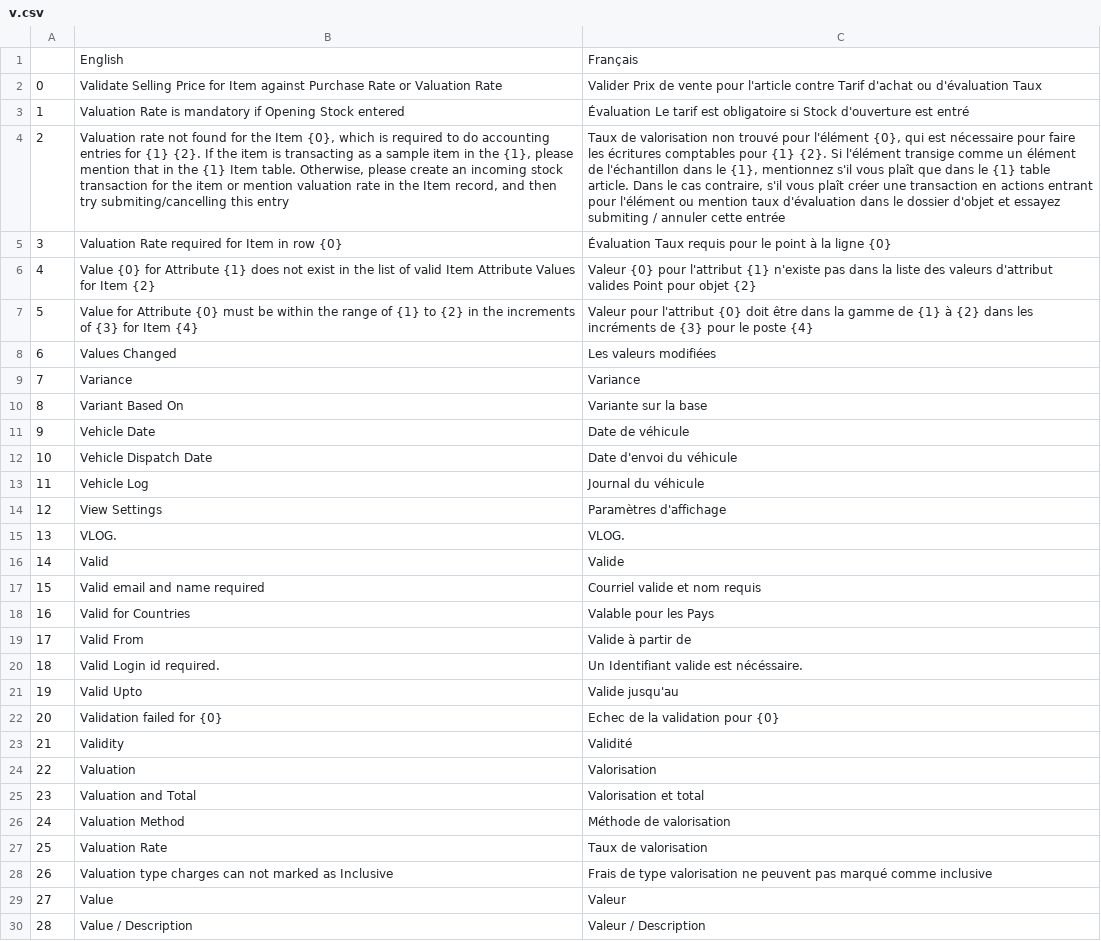
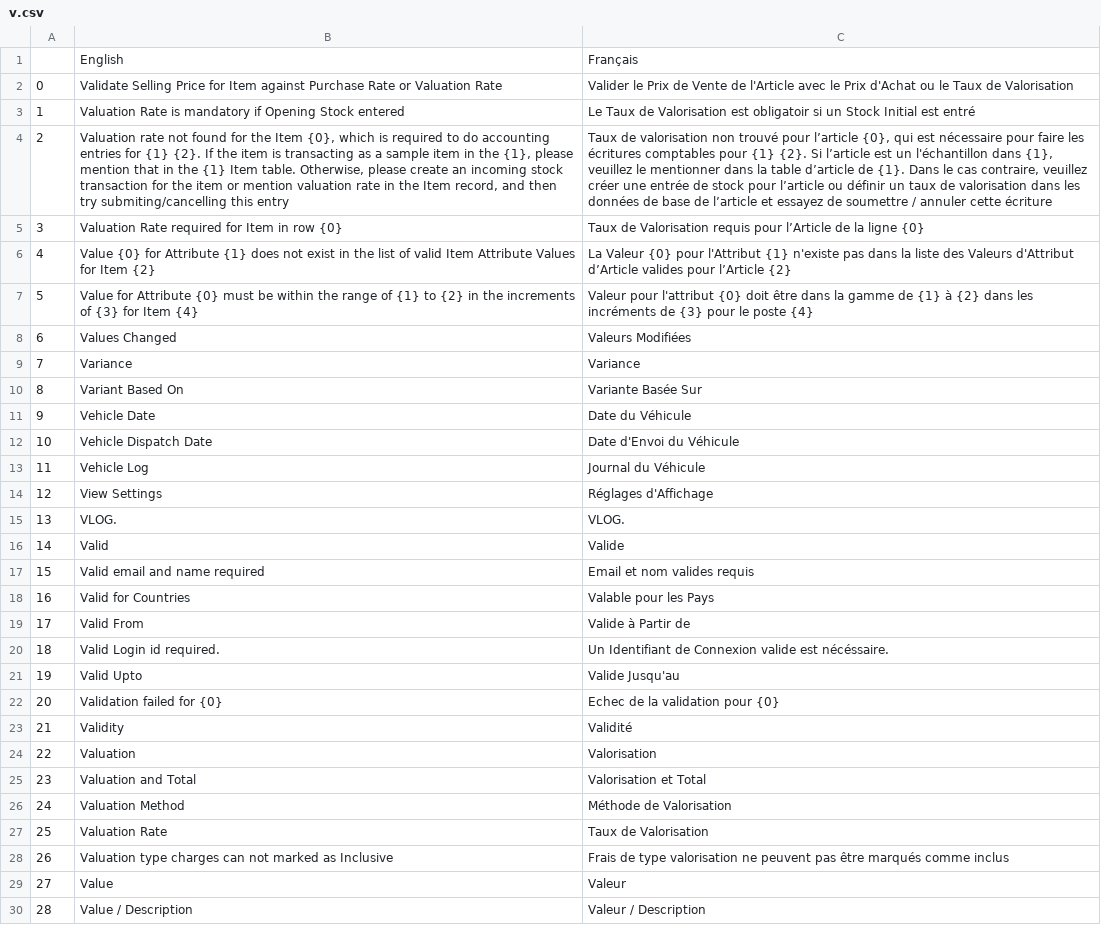
Before and after one commit to qrevel/erpnext-translations, a CSV file: v.csv, drawn as a sheet; only a part is shown; the diff covers the shown part only; the diff names each change by its address in the sheet, - before the commit and + after, or states it on an @@ line.

Commit message:
Corrected V-Translations

```diff
--- a/v.csv
+++ b/v.csv
-C2: Valider Prix de vente pour l'article contre Tarif d'achat ou d'évaluation Taux
+C2: Valider le Prix de Vente de l'Article avec le Prix d'Achat ou le Taux de Valorisation
-C3: Évaluation Le tarif est obligatoire si Stock d'ouverture est entré
+C3: Le Taux de Valorisation est obligatoir si un Stock Initial est entré
-C4: …trouvé pour l'élément {0}, qui est nécessaire pour faire les écritures comptables pour {1} {2}. Si l'élément transige comme un élément de l'échantillon dans le {1}, mentionnez s'il vous plaît que dans le {1} table article. Dans le cas contraire, s'il vous plaît créer une transaction en actions entrant pour l'élément ou mention taux d'évaluation dans le dossier d'objet et essayez submiting / annuler cette entrée
+C4: …trouvé pour l’article {0}, qui est nécessaire pour faire les écritures comptables pour {1} {2}. Si l’article est un l'échantillon dans {1}, veuillez le mentionner dans la table d’article de {1}. Dans le cas contraire, veuillez créer une entrée de stock pour l’article ou définir un taux de valorisation dans les données de base de l’article et essayez de soumettre / annuler cette écriture
-C5: Évaluation Taux requis pour le point à la ligne…
+C5: Taux de Valorisation requis pour l’Article de la ligne…
-C6: Valeur {0} pour l'attribut {1} n'existe pas dans la liste des valeurs d'attribut valides Point pour objet {2}
+C6: La Valeur {0} pour l'Attribut {1} n'existe pas dans la liste des Valeurs d'Attribut d’Article valides pour l’Article {2}
-C8: Les valeurs modifiées
+C8: Valeurs Modifiées
-C10: Variante sur la base
+C10: Variante Basée Sur
-C11: Date de véhicule
+C11: Date du Véhicule
-C12: Date d'envoi du véhicule
+C12: Date d'Envoi du Véhicule
-C13: Journal du véhicule
+C13: Journal du Véhicule
-C14: Paramètres d'affichage
+C14: Réglages d'Affichage
-C17: Courriel valide et nom requis
+C17: Email et nom valides requis
-C19: Valide à partir de
+C19: Valide à Partir de
-C20: Un Identifiant valide est nécéssaire.
+C20: Un Identifiant de Connexion valide est nécéssaire.
-C21: Valide jusqu'au
+C21: Valide Jusqu'au
-C25: Valorisation et total
+C25: Valorisation et Total
-C26: Méthode de valorisation
+C26: Méthode de Valorisation
-C27: Taux de valorisation
+C27: Taux de Valorisation
-C28: …peuvent pas marqué comme inclusive
+C28: …peuvent pas être marqués comme inclus
```
Also changed, not shown: 30 edited cells elsewhere in this file.
